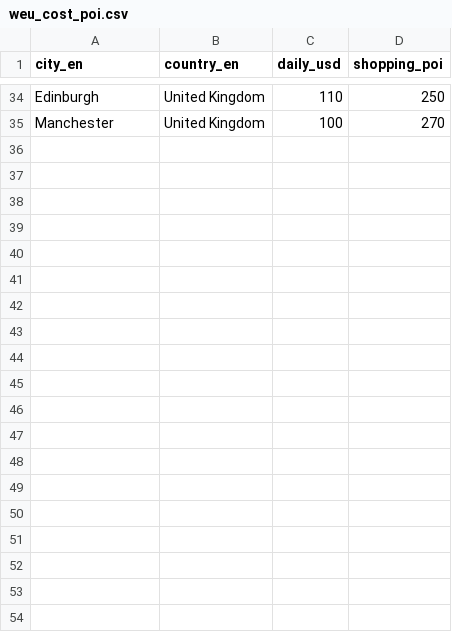
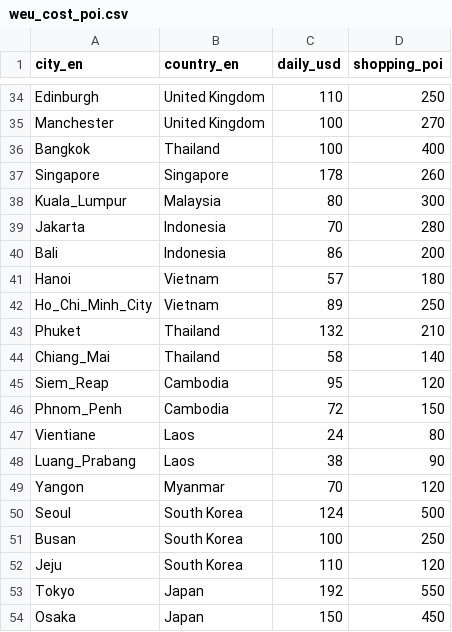
Before and after one commit to Bookie-Chatbot/backend-api-ai-monorepo, a CSV file: apps/ai_service/src/evaluators/data/weu_cost_poi.csv, drawn as a sheet; only a part is shown, gaps mark what is left out; the diff covers the shown part only.

```diff
--- a/apps/ai_service/src/evaluators/data/weu_cost_poi.csv
+++ b/apps/ai_service/src/evaluators/data/weu_cost_poi.csv
@@ -35 +35,20 @@ Edinburgh,United Kingdom,110,250
 Manchester,United Kingdom,100,270
+Bangkok,Thailand,100,400
+Singapore,Singapore,178,260
+Kuala_Lumpur,Malaysia,80,300
+Jakarta,Indonesia,70,280
+Bali,Indonesia,86,200
+Hanoi,Vietnam,57,180
+Ho_Chi_Minh_City,Vietnam,89,250
+Phuket,Thailand,132,210
+Chiang_Mai,Thailand,58,140
+Siem_Reap,Cambodia,95,120
+Phnom_Penh,Cambodia,72,150
+Vientiane,Laos,24,80
+Luang_Prabang,Laos,38,90
+Yangon,Myanmar,70,120
+Seoul,South Korea,124,500
+Busan,South Korea,100,250
+Jeju,South Korea,110,120
+Tokyo,Japan,192,550
+Osaka,Japan,150,450
```
Also changed, not shown: 11 added rows elsewhere in this file, 8 other files.
